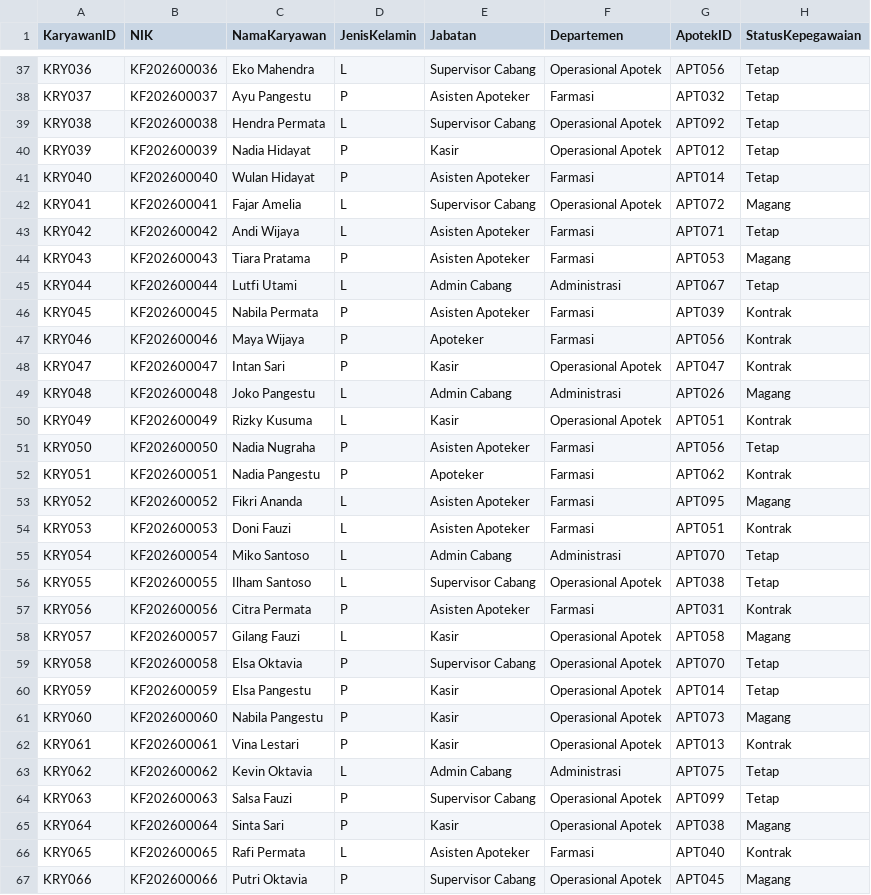
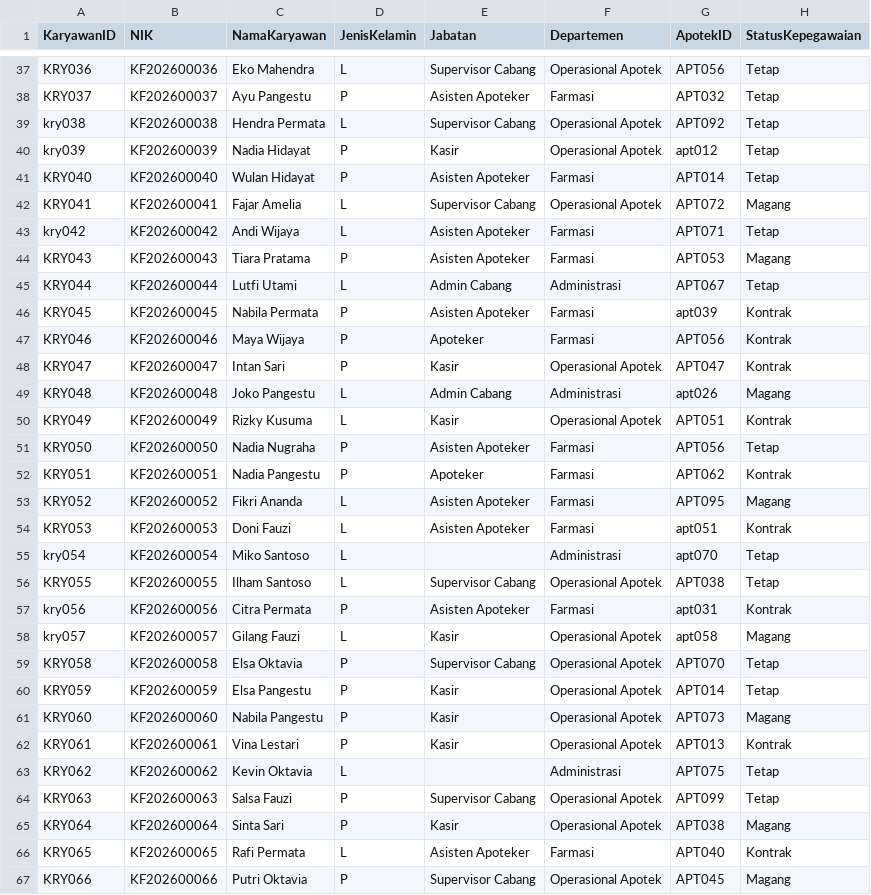
Before and after one commit to FadhilaLatsaTsabita/data-warehouse-apotek, a CSV file: csv/karyawan.csv, drawn as a sheet; only a part is shown, gaps mark what is left out; the diff covers the shown part only.

```diff
--- a/csv/karyawan.csv
+++ b/csv/karyawan.csv
@@ -38,13 +38,13 @@ KRY036,KF202600036,Eko Mahendra,L,Supervisor Cabang,Operasional Apotek,APT056,Te
 KRY037,KF202600037,Ayu Pangestu,P,Asisten Apoteker,Farmasi,APT032,Tetap
-KRY038,KF202600038,Hendra Permata,L,Supervisor Cabang,Operasional Apotek,APT092,Tetap
-KRY039,KF202600039,Nadia Hidayat,P,Kasir,Operasional Apotek,APT012,Tetap
+kry038,KF202600038,Hendra Permata,L,Supervisor Cabang,Operasional Apotek,APT092,Tetap
+kry039,KF202600039,Nadia Hidayat,P,Kasir,Operasional Apotek,apt012,Tetap
 KRY040,KF202600040,Wulan Hidayat,P,Asisten Apoteker,Farmasi,APT014,Tetap
 KRY041,KF202600041,Fajar Amelia,L,Supervisor Cabang,Operasional Apotek,APT072,Magang
-KRY042,KF202600042,Andi Wijaya,L,Asisten Apoteker,Farmasi,APT071,Tetap
+kry042,KF202600042,Andi Wijaya,L,Asisten Apoteker,Farmasi,APT071,Tetap
 KRY043,KF202600043,Tiara Pratama,P,Asisten Apoteker,Farmasi,APT053,Magang
 KRY044,KF202600044,Lutfi Utami,L,Admin Cabang,Administrasi,APT067,Tetap
-KRY045,KF202600045,Nabila Permata,P,Asisten Apoteker,Farmasi,APT039,Kontrak
+KRY045,KF202600045,Nabila Permata,P,Asisten Apoteker,Farmasi,apt039,Kontrak
 KRY046,KF202600046,Maya Wijaya,P,Apoteker,Farmasi,APT056,Kontrak
 KRY047,KF202600047,Intan Sari,P,Kasir,Operasional Apotek,APT047,Kontrak
-KRY048,KF202600048,Joko Pangestu,L,Admin Cabang,Administrasi,APT026,Magang
+KRY048,KF202600048,Joko Pangestu,L,Admin Cabang,Administrasi,apt026,Magang
 KRY049,KF202600049,Rizky Kusuma,L,Kasir,Operasional Apotek,APT051,Kontrak
@@ -53,7 +53,7 @@ KRY051,KF202600051,Nadia Pangestu,P,Apoteker,Farmasi,APT062,Kontrak
 KRY052,KF202600052,Fikri Ananda,L,Asisten Apoteker,Farmasi,APT095,Magang
-KRY053,KF202600053,Doni Fauzi,L,Asisten Apoteker,Farmasi,APT051,Kontrak
-KRY054,KF202600054,Miko Santoso,L,Admin Cabang,Administrasi,APT070,Tetap
+KRY053,KF202600053,Doni Fauzi,L,Asisten Apoteker,Farmasi,apt051,Kontrak
+kry054,KF202600054,Miko Santoso,L,,Administrasi,apt070,Tetap
 KRY055,KF202600055,Ilham Santoso,L,Supervisor Cabang,Operasional Apotek,APT038,Tetap
-KRY056,KF202600056,Citra Permata,P,Asisten Apoteker,Farmasi,APT031,Kontrak
-KRY057,KF202600057,Gilang Fauzi,L,Kasir,Operasional Apotek,APT058,Magang
+kry056,KF202600056,Citra Permata,P,Asisten Apoteker,Farmasi,apt031,Kontrak
+kry057,KF202600057,Gilang Fauzi,L,Kasir,Operasional Apotek,apt058,Magang
 KRY058,KF202600058,Elsa Oktavia,P,Supervisor Cabang,Operasional Apotek,APT070,Tetap
@@ -62,3 +62,3 @@ KRY060,KF202600060,Nabila Pangestu,P,Kasir,Operasional Apotek,APT073,Magang
 KRY061,KF202600061,Vina Lestari,P,Kasir,Operasional Apotek,APT013,Kontrak
-KRY062,KF202600062,Kevin Oktavia,L,Admin Cabang,Administrasi,APT075,Tetap
+KRY062,KF202600062,Kevin Oktavia,L,,Administrasi,APT075,Tetap
 KRY063,KF202600063,Salsa Fauzi,P,Supervisor Cabang,Operasional Apotek,APT099,Tetap
```
Also changed, not shown: 2 added rows and 58 edited cells elsewhere in this file, csv/apotek.csv, csv/pelanggan.csv, 4 other files.
